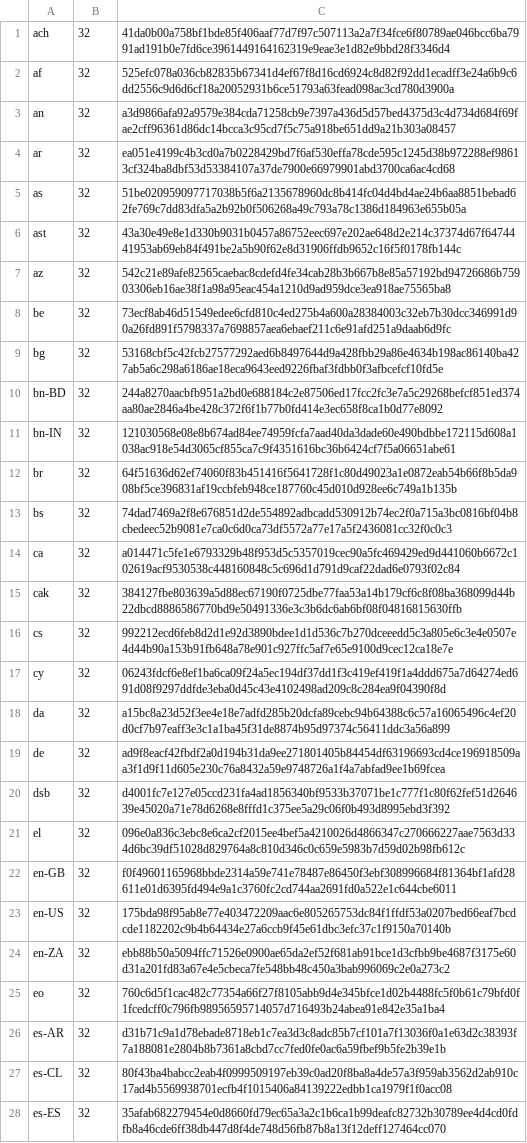
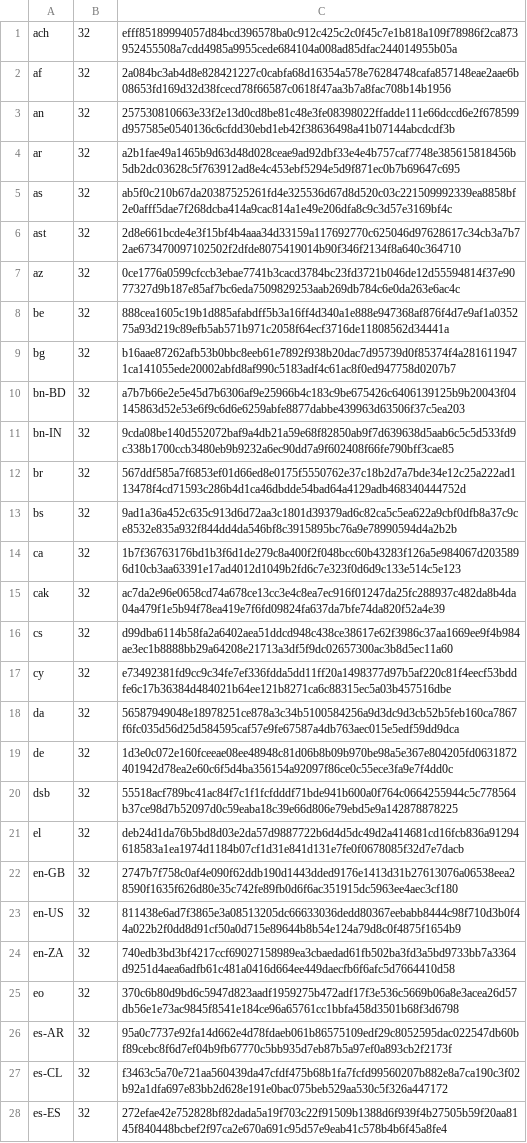
Before and after one commit to chocolatey-community/chocolatey-packages, a CSV file: automatic/firefox/tools/LanguageChecksums.csv, drawn as a sheet; only a part is shown; the diff covers the shown part only; the diff names each change by its address in the sheet, - before the commit and + after, or states it on an @@ line.

Commit message:
AU: 2 updated - Firefox git.install [skip ci] https://gist.github.com/a14b1e5bfaf70839b338eb1ab7f8226f/8c2249b03e2bf1bd6381df0f6c113ecc9ddd82ff

```diff
--- a/automatic/firefox/tools/LanguageChecksums.csv
+++ b/automatic/firefox/tools/LanguageChecksums.csv
-C1: 41da0b00a758bf1bde85f406aaf77d7f97c507113a2a7f34fce6f80789ae046bcc6ba7991ad191b0e7fd6ce3961449164162319e9eae3e1d82e9bbd28f3346d4
+C1: efff85189994057d84bcd396578ba0c912c425c2c0f45c7e1b818a109f78986f2ca873952455508a7cdd4985a9955cede684104a008ad85dfac244014955b05a
-C2: 525efc078a036cb82835b67341d4ef67f8d16cd6924c8d82f92dd1ecadff3e24a6b9c6dd2556c9d6d6cf18a20052931b6ce51793a63fead098ac3cd780d3900a
+C2: 2a084bc3ab4d8e828421227c0cabfa68d16354a578e76284748cafa857148eae2aae6b08653fd169d32d38fcecd78f66587c0618f47aa3b7a8fac708b14b1956
-C3: a3d9866afa92a9579e384cda71258cb9e7397a436d5d57bed4375d3c4d734d684f69fae2cff96361d86dc14bcca3c95cd7f5c75a918be651dd9a21b303a08457
+C3: 257530810663e33f2e13d0cd8be81c48e3fe08398022ffadde111e66dccd6e2f678599d957585e0540136c6cfdd30ebd1eb42f38636498a41b07144abcdcdf3b
-C4: ea051e4199c4b3cd0a7b0228429bd7f6af530effa78cde595c1245d38b972288ef98613cf324ba8dbf53d53384107a37de7900e66979901abd3700ca6ac4cd68
+C4: a2b1fae49a1465b9d63d48d028ceae9ad92dbf33e4e4b757caf7748e385615818456b5db2dc03628c5f763912ad8e4c453ebf5294e5d9f871ec0b7b69647c695
-C5: 51be020959097717038b5f6a2135678960dc8b414fc04d4bd4ae24b6aa8851bebad62fe769c7dd83dfa5a2b92b0f506268a49c793a78c1386d184963e655b05a
+C5: ab5f0c210b67da20387525261fd4e325536d67d8d520c03c221509992339ea8858bf2e0afff5dae7f268dcba414a9cac814a1e49e206dfa8c9c3d57e3169bf4c
-C6: 43a30e49e8e1d330b9031b0457a86752eec697e202ae648d2e214c37374d67f6474441953ab69eb84f491be2a5b90f62e8d31906ffdb9652c16f5f0178fb144c
+C6: 2d8e661bcde4e3f15bf4b4aaa34d33159a117692770c625046d97628617c34cb3a7b72ae673470097102502f2dfde8075419014b90f346f2134f8a640c364710
-C7: 542c21e89afe82565caebac8cdefd4fe34cab28b3b667b8e85a57192bd94726686b75903306eb16ae38f1a98a95eac454a1210d9ad959dce3ea918ae75565ba8
+C7: 0ce1776a0599cfccb3ebae7741b3cacd3784bc23fd3721b046de12d55594814f37e9077327d9b187e85af7bc6eda7509829253aab269db784c6e0da263e6ac4c
-C8: 73ecf8ab46d51549edee6cfd810c4ed275b4a600a28384003c32eb7b30dcc346991d90a26fd891f5798337a7698857aea6ebaef211c6e91afd251a9daab6d9fc
+C8: 888cea1605c19b1d885afabdff5b3a16ff4d340a1e888e947368af876f4d7e9af1a035275a93d219c89efb5ab571b971c2058f64ecf3716de11808562d34441a
-C9: 53168cbf5c42fcb27577292aed6b8497644d9a428fbb29a86e4634b198ac86140ba427ab5a6c298a6186ae18eca9643eed9226fbaf3fdbb0f3afbcefcf10fd5e
+C9: b16aae87262afb53b0bbc8eeb61e7892f938b20dac7d95739d0f85374f4a2816119471ca141055ede20002abfd8af990c5183adf4c61ac8f0ed947758d0207b7
-C10: 244a8270aacbfb951a2bd0e688184c2e87506ed17fcc2fc3e7a5c29268befcf851ed374aa80ae2846a4be428c372f6f1b77b0fd414e3ec658f8ca1b0d77e8092
+C10: a7b7b66e2e5e45d7b6306af9e25966b4c183c9be675426c6406139125b9b20043f04145863d52e53e6f9c6d6e6259abfe8877dabbe439963d63506f37c5ea203
-C11: 121030568e08e8b674ad84ee74959fcfa7aad40da3dade60e490bdbbe172115d608a1038ac918e54d3065cf855ca7c9f4351616bc36b6424cf7f5a06651abe61
+C11: 9cda08be140d552072baf9a4db21a59e68f82850ab9f7d639638d5aab6c5c5d533fd9c338b1700ccb3480eb9b9232a6ec90dd7a9f602408f66fe790bff3cae85
-C12: 64f51636d62ef74060f83b451416f5641728f1c80d49023a1e0872eab54b66f8b5da908bf5ce396831af19ccbfeb948ce187760c45d010d928ee6c749a1b135b
+C12: 567ddf585a7f6853ef01d66ed8e0175f5550762e37c18b2d7a7bde34e12c25a222ad113478f4cd71593c286b4d1ca46dbdde54bad64a4129adb468340444752d
-C13: 74dad7469a2f8e676851d2de554892adbcadd530912b74ec2f0a715a3bc0816bf04b8cbedeec52b9081e7ca0c6d0ca73df5572a77e17a5f2436081cc32f0c0c3
+C13: 9ad1a36a452c635c913d6d72aa3c1801d39379ad6c82ca5c5ea622a9cbf0dfb8a37c9ce8532e835a932f844dd4da546bf8c3915895bc76a9e78990594d4a2b2b
-C14: a014471c5fe1e6793329b48f953d5c5357019cec90a5fc469429ed9d441060b6672c102619acf9530538c448160848c5c696d1d791d9caf22dad6e0793f02c84
+C14: 1b7f36763176bd1b3f6d1de279c8a400f2f048bcc60b43283f126a5e984067d2035896d10cb3aa63391e17ad4012d1049b2fd6c7e323f0d6d9c133e514c5e123
-C15: 384127fbe803639a5d88ec67190f0725dbe77faa53a14b179cf6c8f08ba368099d44b22dbcd8886586770bd9e50491336e3c3b6dc6ab6bf08f04816815630ffb
+C15: ac7da2e96e0658cd74a678ce13cc3e4c8ea7ec916f01247da25fc288937c482da8b4da04a479f1e5b94f78ea419e7f6fd09824fa637da7bfe74da820f52a4e39
-C16: 992212ecd6feb8d2d1e92d3890bdee1d1d536c7b270dceeedd5c3a805e6c3e4e0507e4d44b90a153b91fb648a78e901c927ffc5af7e65e9100d9cec12ca18e7e
+C16: d99dba6114b58fa2a6402aea51ddcd948c438ce38617e62f3986c37aa1669ee9f4b984ae3ec1b8888bb29a64208e21713a3df5f9dc02657300ac3b8d5ec11a60
-C17: 06243fdcf6e8ef1ba6ca09f24a5ec194df37dd1f3c419ef419f1a4ddd675a7d64274ed691d08f9297ddfde3eba0d45c43e4102498ad209c8c284ea9f04390f8d
+C17: e73492381fd9cc9c34fe7ef336fdda5dd11ff20a1498377d97b5af220c81f4eecf53bddfe6c17b36384d484021b64ee121b8271ca6c88315ec5a03b457516dbe
-C18: a15bc8a23d52f3ee4e18e7adfd285b20dcfa89cebc94b64388c6c57a16065496c4ef20d0cf7b97eaff3e3c1a1ba45f31de8874b95d97374c56411ddc3a56a899
+C18: 56587949048e18978251ce878a3c34b5100584256a9d3dc9d3cb52b5feb160ca7867f6fc035d56d25d584595caf57e9fe67587a4db763aec015e5edf59dd9dca
-C19: ad9f8eacf42fbdf2a0d194b31da9ee271801405b84454df63196693cd4ce196918509aa3f1d9f11d605e230c76a8432a59e9748726a1f4a7abfad9ee1b69fcea
+C19: 1d3e0c072e160fceeae08ee48948c81d06b8b09b970be98a5e367e804205fd0631872401942d78ea2e60c6f5d4ba356154a92097f86ce0c55ece3fa9e7f4dd0c
-C20: d4001fc7e127e05ccd231fa4ad1856340bf9533b37071be1c777f1c80f62fef51d264639e45020a71e78d6268e8fffd1c375ee5a29c06f0b493d8995ebd3f392
+C20: 55518acf789bc41ac84f7c1f1fcfdddf71bde941b600a0f764c0664255944c5c778564b37ce98d7b52097d0c59eaba18c39e66d806e79ebd5e9a142878878225
-C21: 096e0a836c3ebc8e6ca2cf2015ee4bef5a4210026d4866347c270666227aae7563d334d6bc39df51028d829764a8c810d346c0c659e5983b7d59d02b98fb612c
+C21: deb24d1da76b5bd8d03e2da57d9887722b6d4d5dc49d2a414681cd16fcb836a91294618583a1ea1974d1184b07cf1d31e841d131e7fe0f0678085f32d7e7dacb
-C22: f0f49601165968bbde2314a59e741e78487e86450f3ebf308996684f81364bf1afd28611e01d6395fd494e9a1c3760fc2cd744aa2691fd0a522e1c644cbe6011
+C22: 2747b7f758c0af4e090f62ddb190d1443dded9176e1413d31b27613076a06538eea28590f1635f626d80e35c742fe89fb0d6f6ac351915dc5963ee4aec3cf180
-C23: 175bda98f95ab8e77e403472209aac6e805265753dc84f1ffdf53a0207bed66eaf7bcdcde1182202c9b4b64434e27a6ccb9f45e61dbc3efc37c1f9150a70140b
+C23: 811438e6ad7f3865e3a08513205dc66633036dedd80367eebabb8444c98f710d3b0f44a022b2f0dd8d91cf50a0d715e89644b8b54e124a79d8c0f4875f1654b9
-C24: ebb88b50a5094ffc71526e0900ae65da2ef52f681ab91bce1d3cfbb9be4687f3175e60d31a201fd83a67e4e5cbeca7fe548bb48c450a3bab996069c2e0a273c2
+C24: 740edb3bd3bf4217ccf69027158989ea3cbaedad61fb502ba3fd3a5bd9733bb7a3364d9251d4aea6adfb61c481a0416d664ee449daecfb6f6afc5d7664410d58
-C25: 760c6d5f1cac482c77354a66f27f8105abb9d4e345bfce1d02b4488fc5f0b61c79bfd0f1fcedcff0c796fb98956595714057d716493b24abea91e842e35a1ba4
+C25: 370c6b80d9bd6c5947d823aadf1959275b472adf17f3e536c5669b06a8e3acea26d57db56e1e73ac9845f8541e184ce96a65761cc1bbfa458d3501b68f3d6798
-C26: d31b71c9a1d78ebade8718eb1c7ea3d3c8adc85b7cf101a7f13036f0a1e63d2c38393f7a188081e2804b8b7361a8cbd7cc7fed0fe0ac6a59fbef9b5fe2b39e1b
+C26: 95a0c7737e92fa14d662e4d78fdaeb061b86575109edf29c8052595dac022547db60bf89cebc8f6d7ef04b9fb67770c5bb935d7eb87b5a97ef0a893cb2f2173f
-C27: 80f43ba4babcc2eab4f0999509197eb39c0ad20f8ba8a4de57a3f959ab3562d2ab910c17ad4b5569938701ecfb4f1015406a84139222edbb1ca1979f1f0acc08
+C27: f3463c5a70e721aa560439da47cfdf475b68b1fa7fcfd99560207b882e8a7ca190c3f02b92a1dfa697e83bb2d628e191e0bac075beb529aa530c5f326a447172
-C28: 35afab682279454e0d8660fd79ec65a3a2c1b6ca1b99deafc82732b30789ee4d4cd0fdfb8a46cde6ff38db447d8f4de748d56fb87b8a13f12deff127464cc070
+C28: 272efae42e752828bf82dada5a19f703c22f91509b1388d6f939f4b27505b59f20aa8145f840448bcbef2f97ca2e670a691c95d57e9eab41c578b4b6f45a8fe4
```
Also changed, not shown: 162 edited cells elsewhere in this file, 4 other files.
